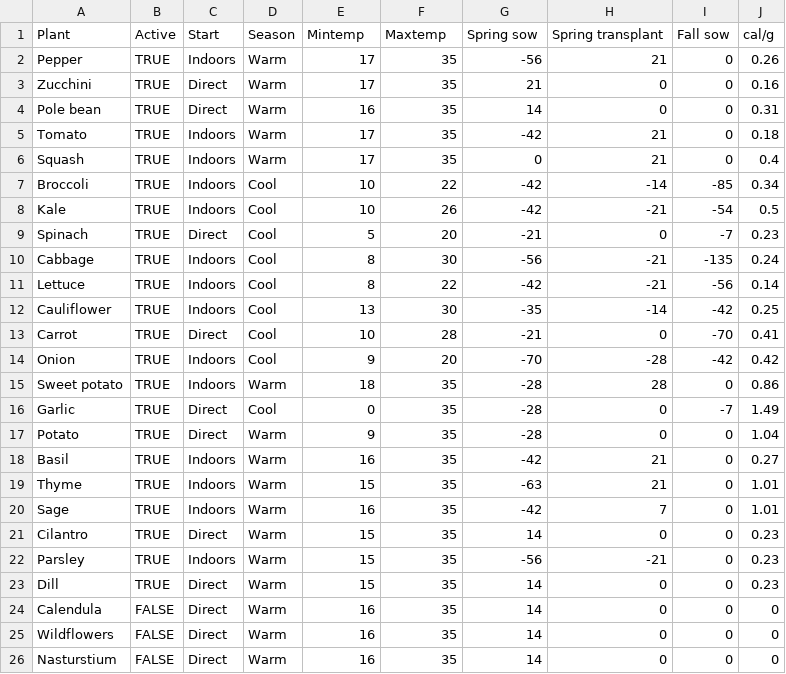
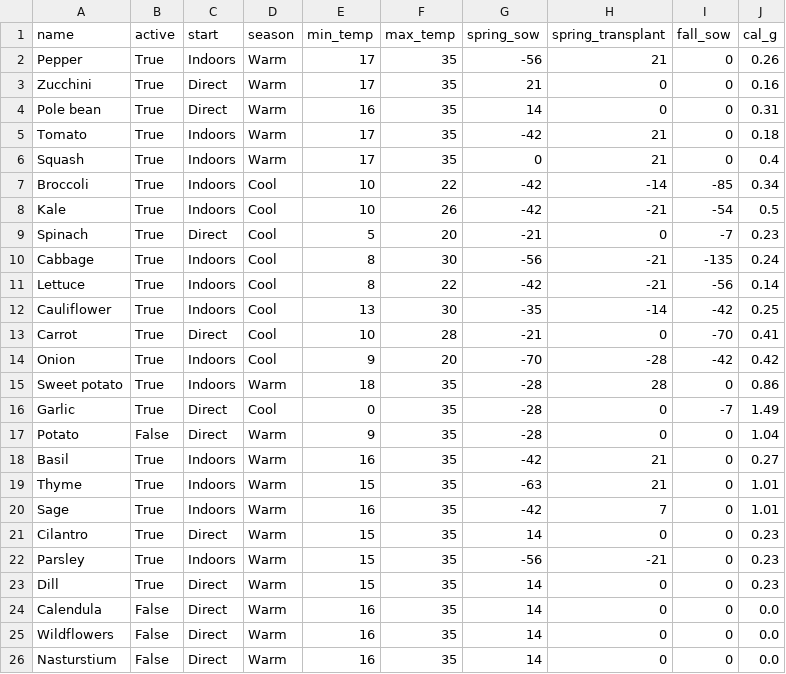
Before and after one commit to nathanielarking/Autonomous-Agriculture, a CSV file: data/plant_attributes.csv, drawn as a sheet.

```diff
--- a/data/plant_attributes.csv
+++ b/data/plant_attributes.csv
@@ -1,26 +1,26 @@
-Plant,Active,Start,Season,Mintemp,Maxtemp,Spring sow,Spring transplant,Fall sow,cal/g
-Pepper,TRUE,Indoors,Warm,17,35,-56,21,0,0.26
-Zucchini,TRUE,Direct,Warm,17,35,21,0,0,0.16
-Pole bean,TRUE,Direct,Warm,16,35,14,0,0,0.31
-Tomato,TRUE,Indoors,Warm,17,35,-42,21,0,0.18
-Squash,TRUE,Indoors,Warm,17,35,0,21,0,0.4
-Broccoli,TRUE,Indoors,Cool,10,22,-42,-14,-85,0.34
-Kale,TRUE,Indoors,Cool,10,26,-42,-21,-54,0.5
-Spinach,TRUE,Direct,Cool,5,20,-21,0,-7,0.23
-Cabbage,TRUE,Indoors,Cool,8,30,-56,-21,-135,0.24
-Lettuce,TRUE,Indoors,Cool,8,22,-42,-21,-56,0.14
-Cauliflower,TRUE,Indoors,Cool,13,30,-35,-14,-42,0.25
-Carrot,TRUE,Direct,Cool,10,28,-21,0,-70,0.41
-Onion,TRUE,Indoors,Cool,9,20,-70,-28,-42,0.42
-Sweet potato,TRUE,Indoors,Warm,18,35,-28,28,0,0.86
-Garlic,TRUE,Direct,Cool,0,35,-28,0,-7,1.49
-Potato,TRUE,Direct,Warm,9,35,-28,0,0,1.04
-Basil,TRUE,Indoors,Warm,16,35,-42,21,0,0.27
-Thyme,TRUE,Indoors,Warm,15,35,-63,21,0,1.01
-Sage,TRUE,Indoors,Warm,16,35,-42,7,0,1.01
-Cilantro,TRUE,Direct,Warm,15,35,14,0,0,0.23
-Parsley,TRUE,Indoors,Warm,15,35,-56,-21,0,0.23
-Dill,TRUE,Direct,Warm,15,35,14,0,0,0.23
-Calendula,FALSE,Direct,Warm,16,35,14,0,0,0
-Wildflowers,FALSE,Direct,Warm,16,35,14,0,0,0
-Nasturstium,FALSE,Direct,Warm,16,35,14,0,0,0
+name,active,start,season,min_temp,max_temp,spring_sow,spring_transplant,fall_sow,cal_g
+Pepper,True,Indoors,Warm,17,35,-56,21,0,0.26
+Zucchini,True,Direct,Warm,17,35,21,0,0,0.16
+Pole bean,True,Direct,Warm,16,35,14,0,0,0.31
+Tomato,True,Indoors,Warm,17,35,-42,21,0,0.18
+Squash,True,Indoors,Warm,17,35,0,21,0,0.4
+Broccoli,True,Indoors,Cool,10,22,-42,-14,-85,0.34
+Kale,True,Indoors,Cool,10,26,-42,-21,-54,0.5
+Spinach,True,Direct,Cool,5,20,-21,0,-7,0.23
+Cabbage,True,Indoors,Cool,8,30,-56,-21,-135,0.24
+Lettuce,True,Indoors,Cool,8,22,-42,-21,-56,0.14
+Cauliflower,True,Indoors,Cool,13,30,-35,-14,-42,0.25
+Carrot,True,Direct,Cool,10,28,-21,0,-70,0.41
+Onion,True,Indoors,Cool,9,20,-70,-28,-42,0.42
+Sweet potato,True,Indoors,Warm,18,35,-28,28,0,0.86
+Garlic,True,Direct,Cool,0,35,-28,0,-7,1.49
+Potato,False,Direct,Warm,9,35,-28,0,0,1.04
+Basil,True,Indoors,Warm,16,35,-42,21,0,0.27
+Thyme,True,Indoors,Warm,15,35,-63,21,0,1.01
+Sage,True,Indoors,Warm,16,35,-42,7,0,1.01
+Cilantro,True,Direct,Warm,15,35,14,0,0,0.23
+Parsley,True,Indoors,Warm,15,35,-56,-21,0,0.23
+Dill,True,Direct,Warm,15,35,14,0,0,0.23
+Calendula,False,Direct,Warm,16,35,14,0,0,0.0
+Wildflowers,False,Direct,Warm,16,35,14,0,0,0.0
+Nasturstium,False,Direct,Warm,16,35,14,0,0,0.0
```
Also changed, not shown: 23 other files.
